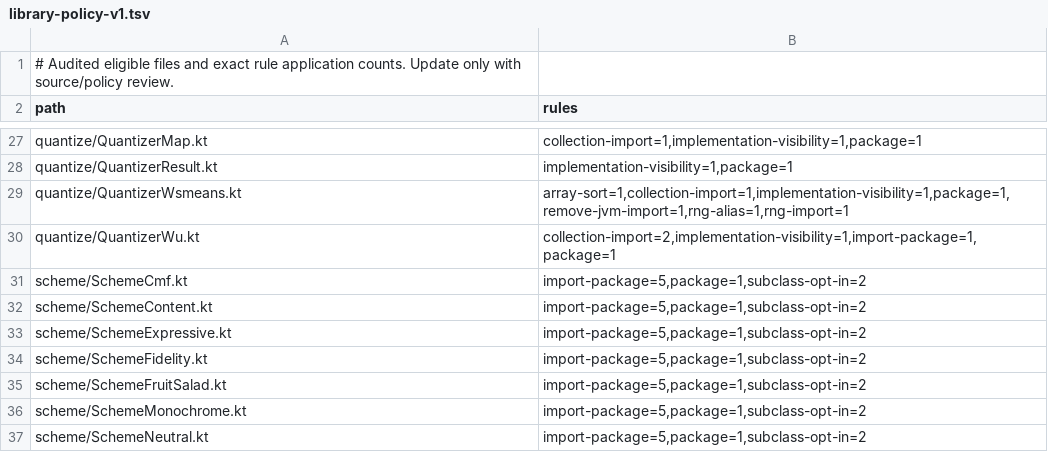
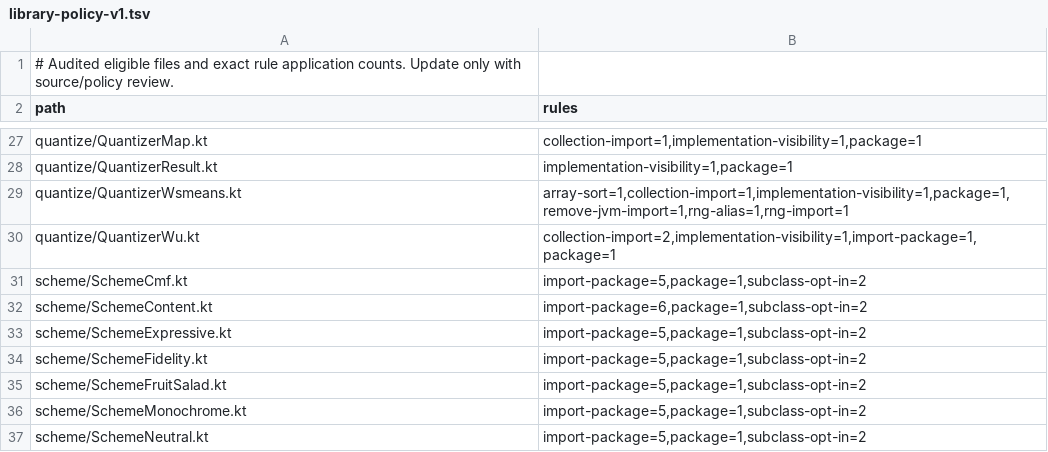
Before and after one commit to jordond/MaterialKolor, a TSV file: tools/mcu-source-transformer/src/main/resources/library-policy-v1.tsv, drawn as a sheet; only a part is shown, gaps mark what is left out.

```diff
--- a/tools/mcu-source-transformer/src/main/resources/library-policy-v1.tsv
+++ b/tools/mcu-source-transformer/src/main/resources/library-policy-v1.tsv
@@ -31,3 +31,3 @@ quantize/QuantizerWu.kt	collection-import=2,implementation-visibility=1,import-p
 scheme/SchemeCmf.kt	import-package=5,package=1,subclass-opt-in=2
-scheme/SchemeContent.kt	import-package=5,package=1,subclass-opt-in=2
+scheme/SchemeContent.kt	import-package=6,package=1,subclass-opt-in=2
 scheme/SchemeExpressive.kt	import-package=5,package=1,subclass-opt-in=2
```
Also changed, not shown: 4 other files.
